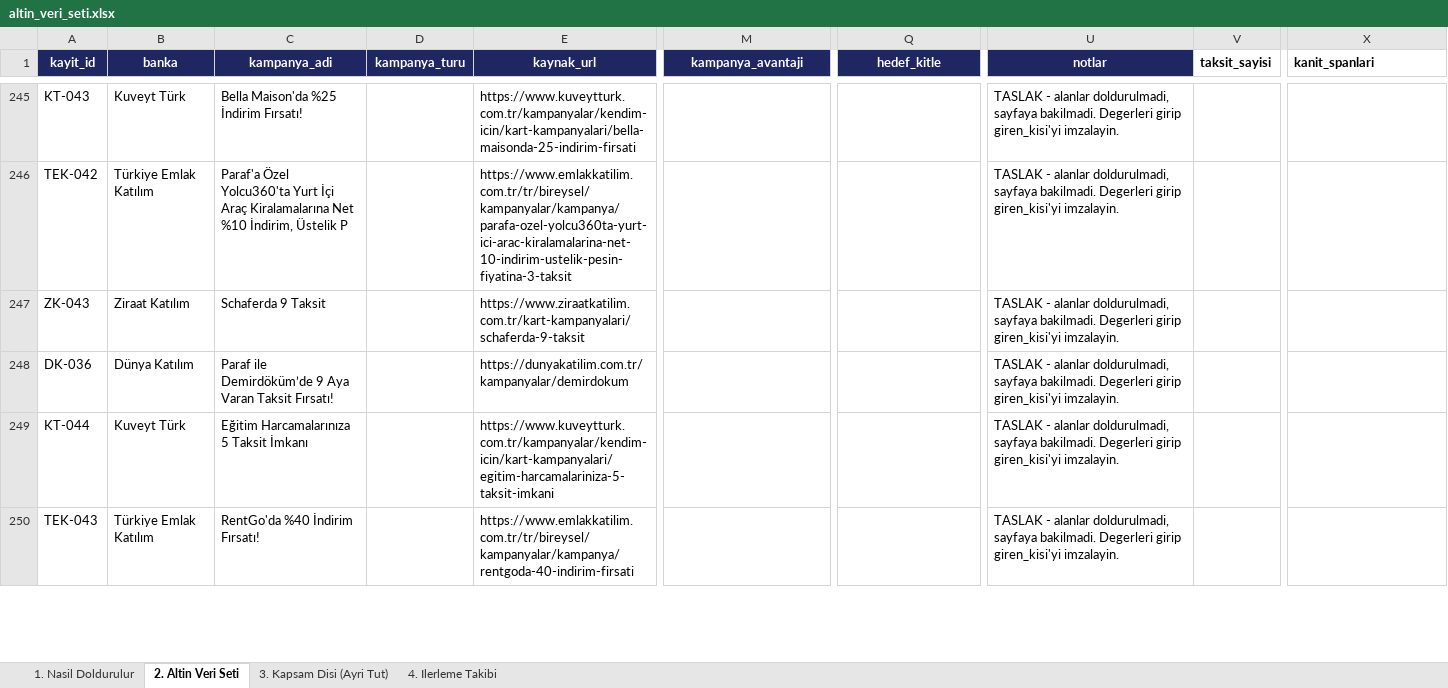
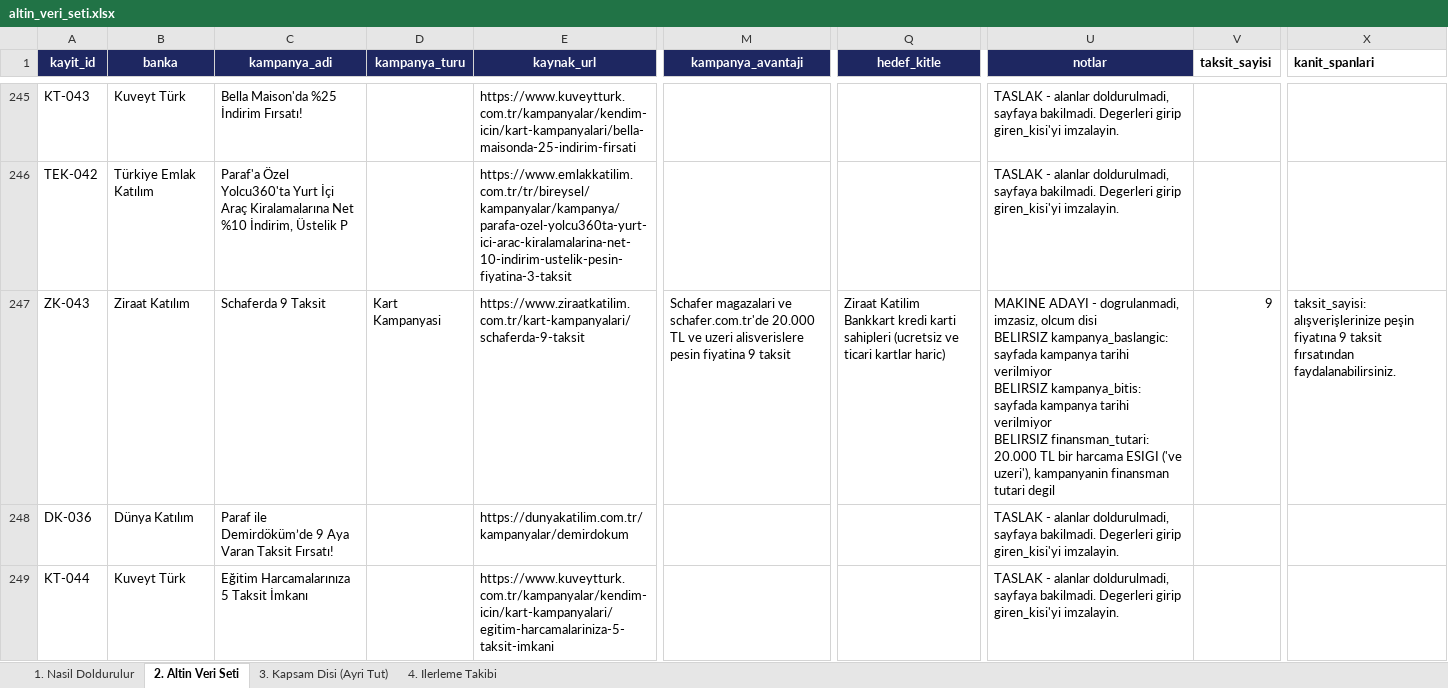
Before and after one commit to Sara-Toptamur36/katilim-ai, an Excel workbook: gold_dataset/altin_veri_seti.xlsx, sheet 2. Altin Veri Seti, drawn as a sheet; only a part is shown, gaps mark what is left out; the shorter side is filled out with more unchanged rows; values as stored, in another font and other column widths than the file's, no borders; ↵ is a line break in a cell; the diff covers the shown part only; the diff names each change by its address in the sheet, - before the commit and + after, or states it on an @@ line.

Commit message:
yedi kampanyaya daha aday deger yazildi

```diff
--- a/gold_dataset/altin_veri_seti.xlsx (sheet 2. Altin Veri Seti)
+++ b/gold_dataset/altin_veri_seti.xlsx (sheet 2. Altin Veri Seti)
-D247 (kampanya_turu): (empty)
+D247 (kampanya_turu): Kart Kampanyasi
-M247 (kampanya_avantaji): (empty)
+M247 (kampanya_avantaji): Schafer magazalari ve schafer.com.tr'de 20.000 TL ve uzeri alisverislere pesin fiyatina 9 taksit
-Q247 (hedef_kitle): (empty)
+Q247 (hedef_kitle): Ziraat Katilim Bankkart kredi karti sahipleri (ucretsiz ve ticari kartlar haric)
-U247 (notlar): TASLAK - alanlar doldurulmadi, sayfaya bakilmadi. Degerleri girip giren_kisi'yi imzalayin.
+U247 (notlar): MAKINE ADAYI - dogrulanmadi, imzasiz, olcum disi ↵ BELIRSIZ kampanya_baslangic: sayfada kampanya tarihi verilmiyor ↵ BELIRSIZ kampanya_bitis: sayfada kampanya tarihi verilmiyor ↵ BELIRSIZ finansman_tutari: 20.000 TL bir harcama ESIGI ('ve uzeri'), kampanyanin finansman tutari degil
-V247 (taksit_sayisi): (empty)
+V247 (taksit_sayisi): 9
-X247 (kanit_spanlari): (empty)
+X247 (kanit_spanlari): taksit_sayisi: alışverişlerinize peşin fiyatına 9 taksit fırsatından faydalanabilirsiniz.
```
Also changed, not shown: 41 edited cells elsewhere in this sheet, 1 other file.
